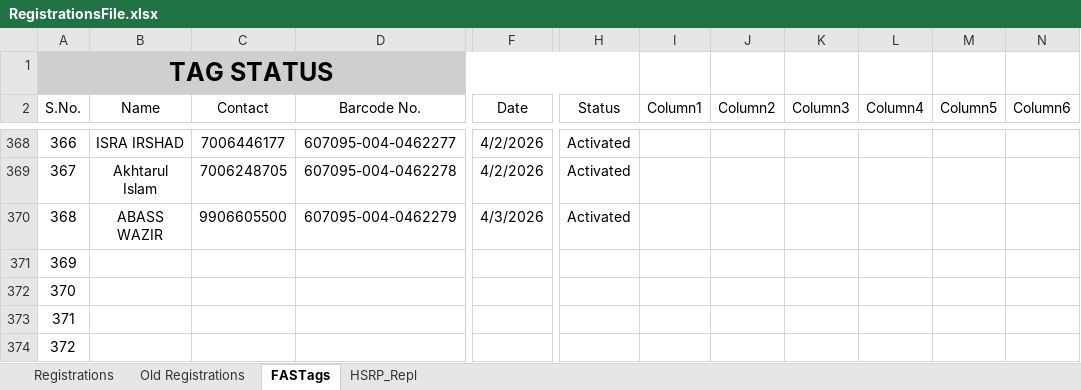
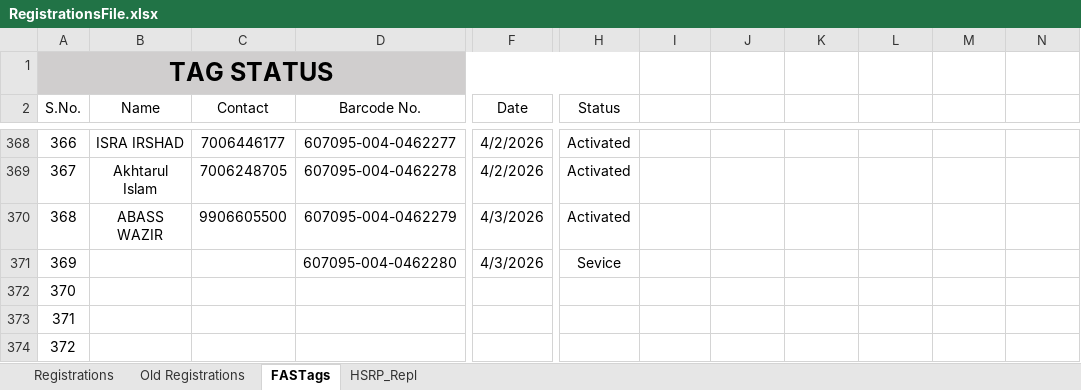
Before and after one commit to adilahmadsofi-ck/Documents, an Excel workbook: RegistrationsFile.xlsx, sheet FASTags, drawn as a sheet; only a part is shown, gaps mark what is left out; values as stored, in another font and other column widths than the file's, no borders; conditional formats and table styles not drawn; the diff names each change by its address in the sheet, - before the commit and + after, or states it on an @@ line.

```diff
--- a/RegistrationsFile.xlsx (sheet FASTags)
+++ b/RegistrationsFile.xlsx (sheet FASTags)
-I2: Column1
+I2: (empty)
-J2: Column2
+J2: (empty)
-K2: Column3
+K2: (empty)
-L2: Column4
+L2: (empty)
-M2: Column5
+M2: (empty)
-N2: Column6
+N2: (empty)
-D371 (Barcode No.): (empty)
+D371 (Barcode No.): 607095-004-0462280
-F371 (Date): (empty)
+F371 (Date): 4/3/2026
-H371 (Status): (empty)
+H371 (Status): Sevice
```
Also changed, not shown: RC_FASTags_TransitStatus.xlsx.
